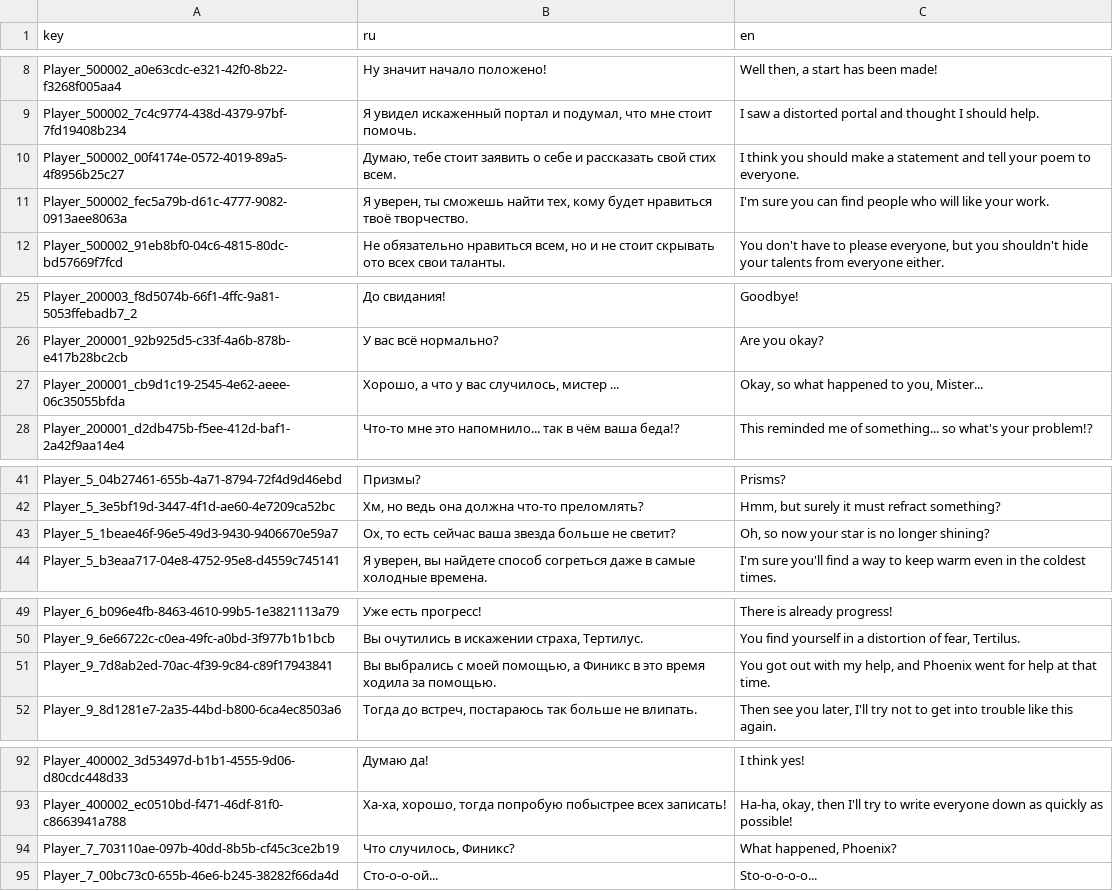
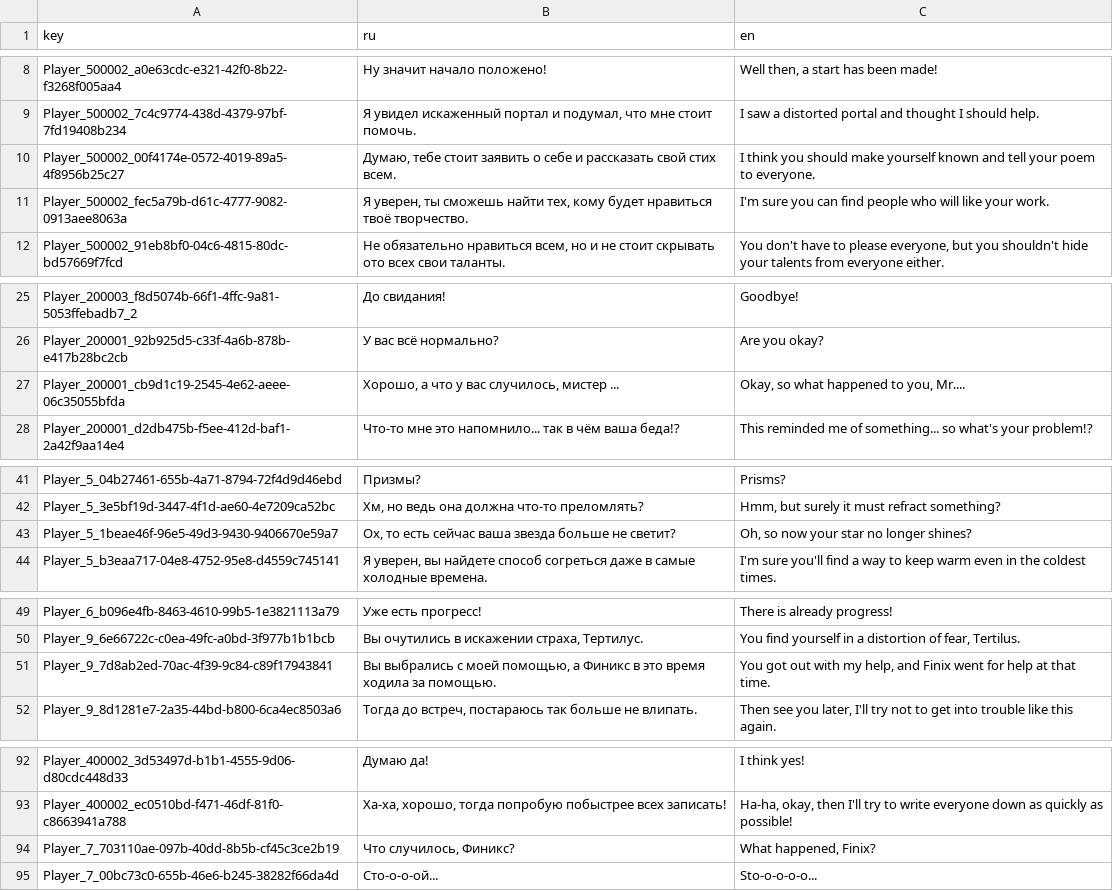
Before and after one commit to NevskyV/Warmtail, a TSV file: Assets/StreamingAssets/Localization/Player.tsv, drawn as a sheet; only a part is shown, gaps mark what is left out.

```diff
--- a/Assets/StreamingAssets/Localization/Player.tsv
+++ b/Assets/StreamingAssets/Localization/Player.tsv
@@ -9,3 +9,3 @@ Player_500002_a0e63cdc-e321-42f0-8b22-f3268f005aa4	Ну значит начал
 Player_500002_7c4c9774-438d-4379-97bf-7fd19408b234	Я увидел искаженный портал и подумал, что мне стоит помочь.	I saw a distorted portal and thought I should help.
-Player_500002_00f4174e-0572-4019-89a5-4f8956b25c27	Думаю, тебе стоит заявить о себе и рассказать свой стих всем.	I think you should make a statement and tell your poem to everyone.
+Player_500002_00f4174e-0572-4019-89a5-4f8956b25c27	Думаю, тебе стоит заявить о себе и рассказать свой стих всем.	I think you should make yourself known and tell your poem to everyone.
 Player_500002_fec5a79b-d61c-4777-9082-0913aee8063a	Я уверен, ты сможешь найти тех, кому будет нравиться твоё творчество.	I'm sure you can find people who will like your work.
@@ -26,3 +26,3 @@ Player_200003_f8d5074b-66f1-4ffc-9a81-5053ffebadb7_2	До свидания!	Good
 Player_200001_92b925d5-c33f-4a6b-878b-e417b28bc2cb	У вас всё нормально?	Are you okay?
-Player_200001_cb9d1c19-2545-4e62-aeee-06c35055bfda	Хорошо, а что у вас случилось, мистер ...	Okay, so what happened to you, Mister...
+Player_200001_cb9d1c19-2545-4e62-aeee-06c35055bfda	Хорошо, а что у вас случилось, мистер ...	Okay, so what happened to you, Mr....
 Player_200001_d2db475b-f5ee-412d-baf1-2a42f9aa14e4	Что-то мне это напомнило... так в чём ваша беда!?	This reminded me of something... so what's your problem!?
@@ -42,3 +42,3 @@ Player_5_04b27461-655b-4a71-8794-72f4d9d46ebd	Призмы?	Prisms?
 Player_5_3e5bf19d-3447-4f1d-ae60-4e7209ca52bc	Хм, но ведь она должна что-то преломлять?	Hmm, but surely it must refract something?
-Player_5_1beae46f-96e5-49d3-9430-9406670e59a7	Ох, то есть сейчас ваша звезда больше не светит?	Oh, so now your star is no longer shining?
+Player_5_1beae46f-96e5-49d3-9430-9406670e59a7	Ох, то есть сейчас ваша звезда больше не светит?	Oh, so now your star no longer shines?
 Player_5_b3eaa717-04e8-4752-95e8-d4559c745141	Я уверен, вы найдете способ согреться даже в самые холодные времена.	I'm sure you'll find a way to keep warm even in the coldest times.
@@ -50,3 +50,3 @@ Player_6_b096e4fb-8463-4610-99b5-1e3821113a79	Уже есть прогресс!
 Player_9_6e66722c-c0ea-49fc-a0bd-3f977b1b1bcb	Вы очутились в искажении страха, Тертилус.	You find yourself in a distortion of fear, Tertilus.
-Player_9_7d8ab2ed-70ac-4f39-9c84-c89f17943841	Вы выбрались с моей помощью, а Финикс в это время ходила за помощью.	You got out with my help, and Phoenix went for help at that time.
+Player_9_7d8ab2ed-70ac-4f39-9c84-c89f17943841	Вы выбрались с моей помощью, а Финикс в это время ходила за помощью.	You got out with my help, and Finix went for help at that time.
 Player_9_8d1281e7-2a35-44bd-b800-6ca4ec8503a6	Тогда до встреч, постараюсь так больше не влипать.	Then see you later, I'll try not to get into trouble like this again.
@@ -93,3 +93,3 @@ Player_400002_3d53497d-b1b1-4555-9d06-d80cdc448d33	Думаю да!	I think yes!
 Player_400002_ec0510bd-f471-46df-81f0-c8663941a788	Ха-ха, хорошо, тогда попробую побыстрее всех записать!	Ha-ha, okay, then I'll try to write everyone down as quickly as possible!
-Player_7_703110ae-097b-40dd-8b5b-cf45c3ce2b19	Что случилось, Финикс?	What happened, Phoenix?
+Player_7_703110ae-097b-40dd-8b5b-cf45c3ce2b19	Что случилось, Финикс?	What happened, Finix?
 Player_7_00bc73c0-655b-46e6-b245-38282f66da4d	Сто-о-о-ой...	Sto-o-o-o-o...
```
Also changed, not shown: Assets/StreamingAssets/Localization/Finix.tsv, Assets/StreamingAssets/Localization/Quests.tsv, 12 other files.
